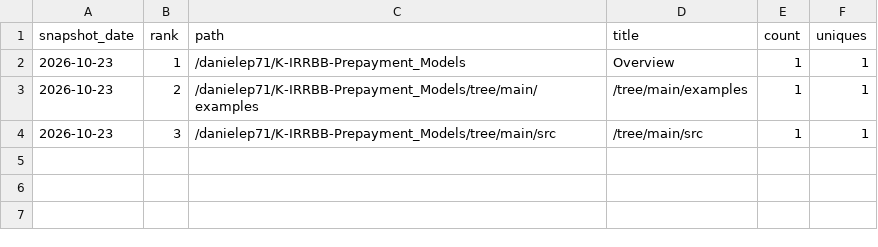
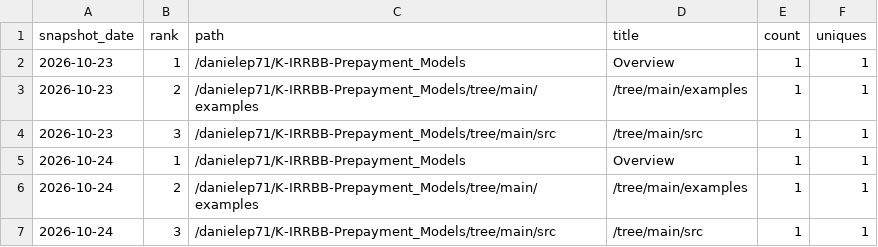
Before and after one commit to danielep71/K-IRRBB-Prepayment_Models, a CSV file: data/popular_paths.csv, drawn as a sheet; the diff names each change by its address in the sheet, - before the commit and + after, or states it on an @@ line.

```diff
--- a/data/popular_paths.csv
+++ b/data/popular_paths.csv
+row 5: 2026-10-24 | 1 | /danielep71/K-IRRBB-Prepayment_Models | Overview | 1 | 1
+row 6: 2026-10-24 | 2 | /danielep71/K-IRRBB-Prepayment_Models/tree/main/examples | /tree/main/examples | 1 | 1
+row 7: 2026-10-24 | 3 | /danielep71/K-IRRBB-Prepayment_Models/tree/main/src | /tree/main/src | 1 | 1
```
Also changed, not shown: data/traffic.csv, data/traffic_daily.csv, 1 other file.
